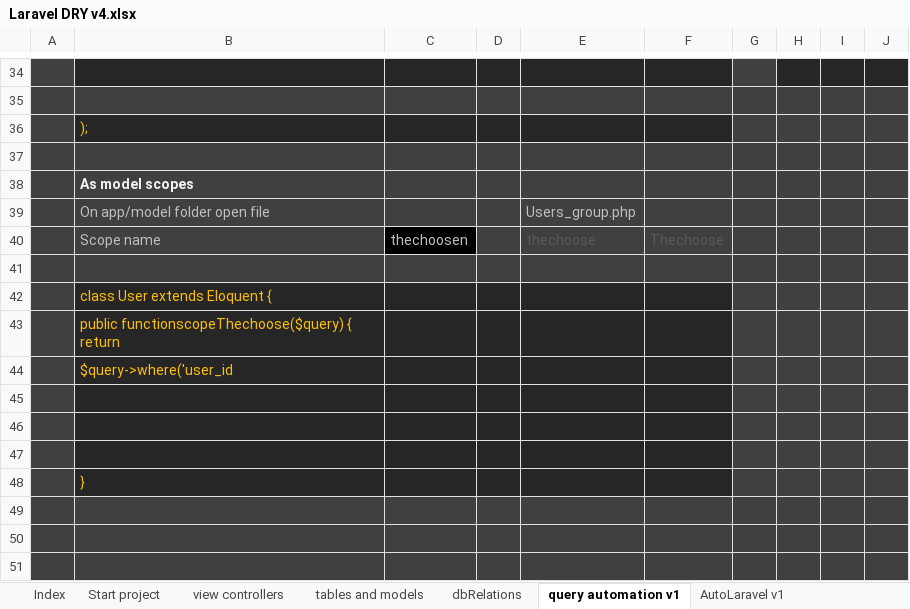
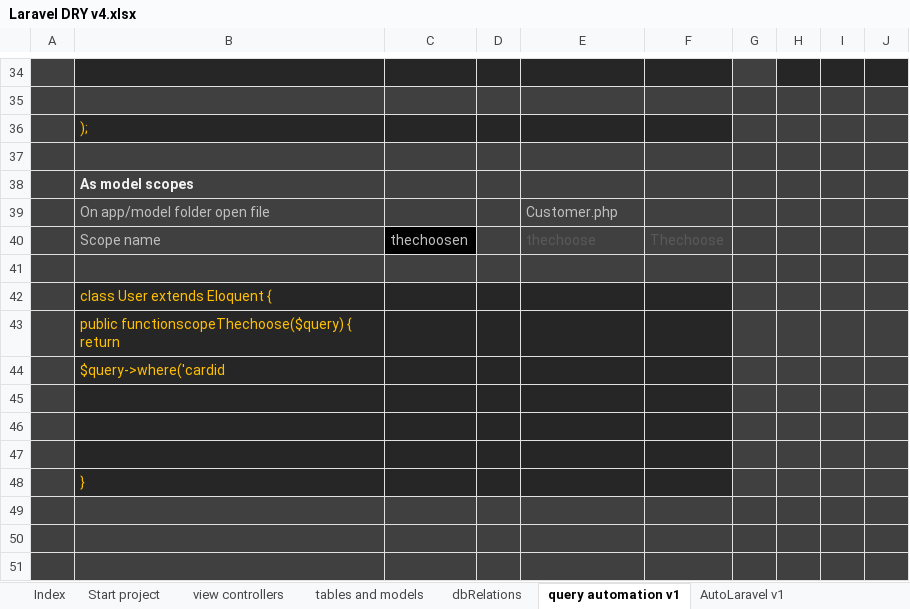
Before and after one commit to alejoto/edry2, an Excel workbook: public/support docs/Laravel DRY v4.xlsx, sheet query automation v1, drawn as a sheet; only a part is shown, gaps mark what is left out; values as stored, in another font and other column widths than the file's, no borders; charts and pictures not drawn; the diff covers the shown part only; the diff names each change by its address in the sheet, - before the commit and + after, or states it on an @@ line.

```diff
--- a/public/support docs/Laravel DRY v4.xlsx (sheet query automation v1)
+++ b/public/support docs/Laravel DRY v4.xlsx (sheet query automation v1)
-E39: Users_group.php
+E39: Customer.php
-B44: $query->where('user_id
+B44: $query->where('cardid
```
Also changed, not shown: 1 added row, 1 removed row and 9 edited cells elsewhere in this sheet, sheet tables and models, sheet view controllers, sheet git commands, sheet Start project, sheet Laravel mail v1, sheet Index, 1 more sheet, hidden cells, charts or pictures, 3 other files.
